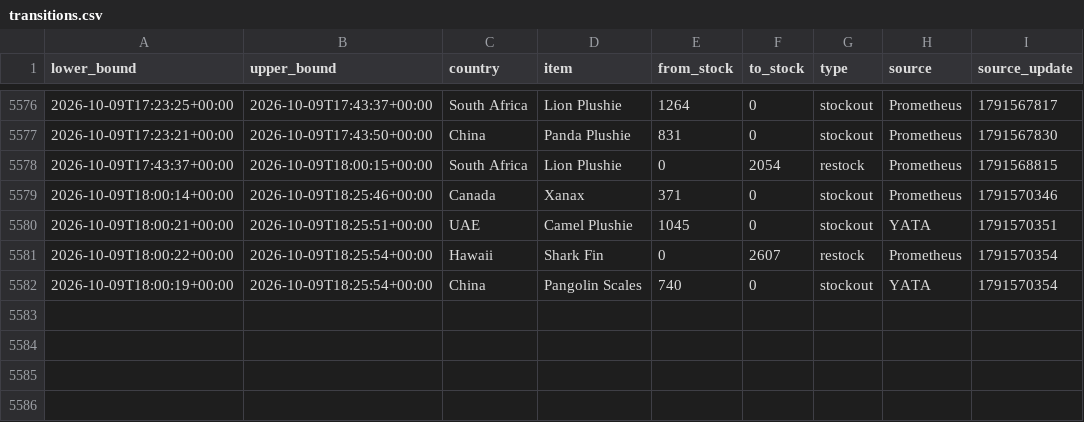
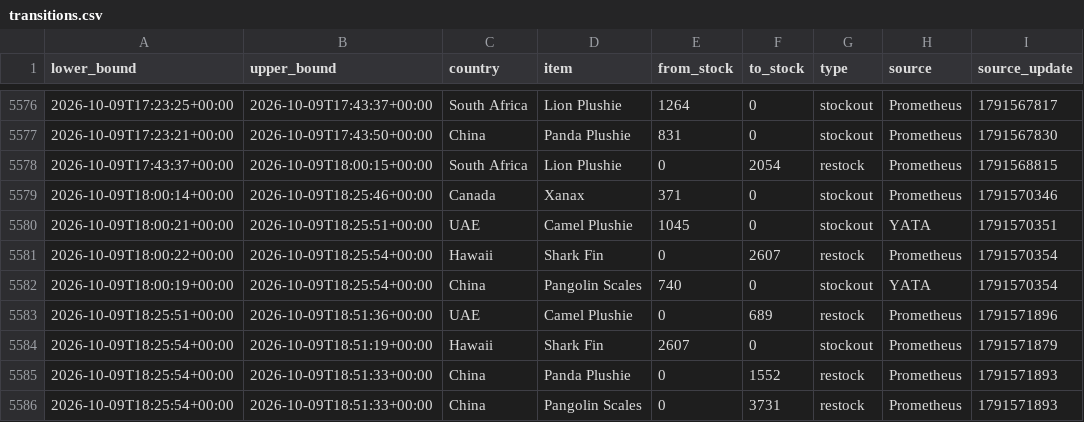
Before and after one commit to hansrsrian/Hans-data-collector, a CSV file: data/transitions.csv, drawn as a sheet; only a part is shown, gaps mark what is left out; the diff names each change by its address in the sheet, - before the commit and + after, or states it on an @@ line.

Commit message:
Data measurement

```diff
--- a/data/transitions.csv
+++ b/data/transitions.csv
+row 5583: 2026-10-09T18:25:51+00:00 | 2026-10-09T18:51:36+00:00 | UAE | Camel Plushie | 0 | 689 | restock | Prometheus | 1791571896
+row 5584: 2026-10-09T18:25:54+00:00 | 2026-10-09T18:51:19+00:00 | Hawaii | Shark Fin | 2607 | 0 | stockout | Prometheus | 1791571879
+row 5585: 2026-10-09T18:25:54+00:00 | 2026-10-09T18:51:33+00:00 | China | Panda Plushie | 0 | 1552 | restock | Prometheus | 1791571893
+row 5586: 2026-10-09T18:25:54+00:00 | 2026-10-09T18:51:33+00:00 | China | Pangolin Scales | 0 | 3731 | restock | Prometheus | 1791571893
```
Also changed, not shown: data/source_health.csv, 4 other files.
